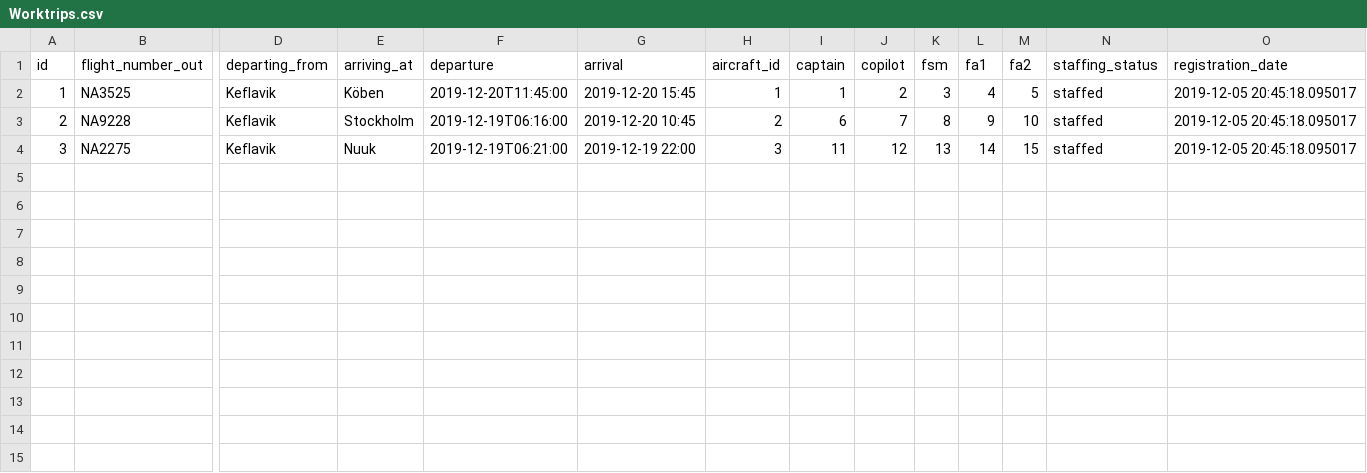
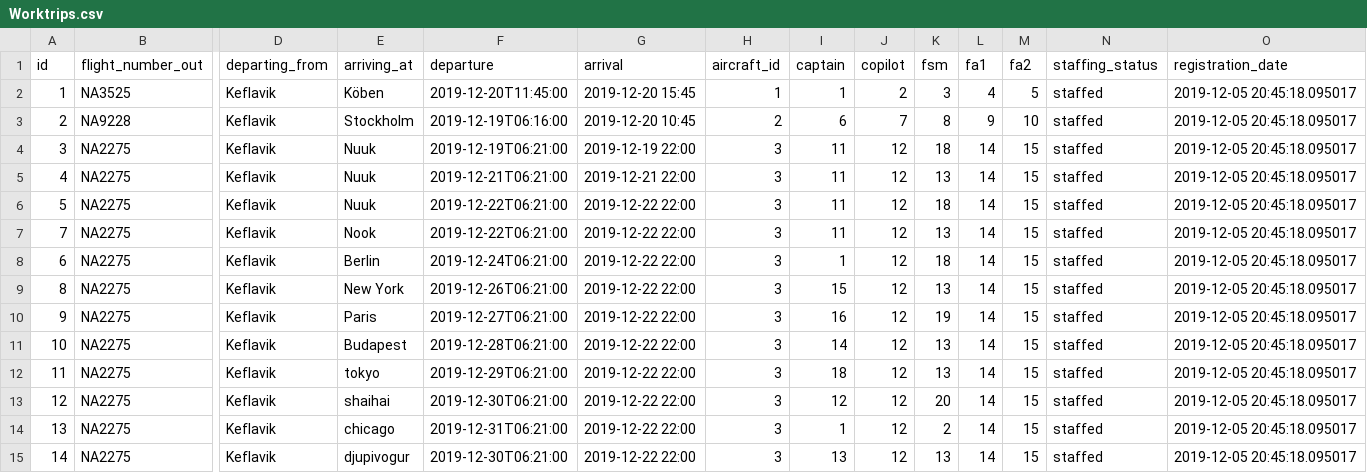
Before and after one commit to heidars19/3ja-vikna-verkefni, a CSV file: program_code/Data/Worktrips.csv, drawn as a sheet; only a part is shown, gaps mark what is left out; rows hold the shown columns only; the diff names each change by its address in the sheet, - before the commit and + after, or states it on an @@ line.

```diff
--- a/program_code/Data/Worktrips.csv
+++ b/program_code/Data/Worktrips.csv
-K4 (fsm): 13
+K4 (fsm): 18
+row 5: 4 | NA2275 | Keflavik | Nuuk | 2019-12-21T06:21:00 | 2019-12-21 22:00 | 3 | 11 | 12 | 13 | 14 | 15 | staffed | 2019-12-05 20:45:18.095017
+row 6: 5 | NA2275 | Keflavik | Nuuk | 2019-12-22T06:21:00 | 2019-12-22 22:00 | 3 | 11 | 12 | 18 | 14 | 15 | staffed | 2019-12-05 20:45:18.095017
+row 7: 7 | NA2275 | Keflavik | Nook | 2019-12-22T06:21:00 | 2019-12-22 22:00 | 3 | 11 | 12 | 13 | 14 | 15 | staffed | 2019-12-05 20:45:18.095017
+row 8: 6 | NA2275 | Keflavik | Berlin | 2019-12-24T06:21:00 | 2019-12-22 22:00 | 3 | 1 | 12 | 18 | 14 | 15 | staffed | 2019-12-05 20:45:18.095017
+row 9: 8 | NA2275 | Keflavik | New York | 2019-12-26T06:21:00 | 2019-12-22 22:00 | 3 | 15 | 12 | 13 | 14 | 15 | staffed | 2019-12-05 20:45:18.095017
+row 10: 9 | NA2275 | Keflavik | Paris | 2019-12-27T06:21:00 | 2019-12-22 22:00 | 3 | 16 | 12 | 19 | 14 | 15 | staffed | 2019-12-05 20:45:18.095017
+row 11: 10 | NA2275 | Keflavik | Budapest | 2019-12-28T06:21:00 | 2019-12-22 22:00 | 3 | 14 | 12 | 13 | 14 | 15 | staffed | 2019-12-05 20:45:18.095017
+row 12: 11 | NA2275 | Keflavik | tokyo | 2019-12-29T06:21:00 | 2019-12-22 22:00 | 3 | 18 | 12 | 13 | 14 | 15 | staffed | 2019-12-05 20:45:18.095017
+row 13: 12 | NA2275 | Keflavik | shaihai | 2019-12-30T06:21:00 | 2019-12-22 22:00 | 3 | 12 | 12 | 20 | 14 | 15 | staffed | 2019-12-05 20:45:18.095017
+row 14: 13 | NA2275 | Keflavik | chicago | 2019-12-31T06:21:00 | 2019-12-22 22:00 | 3 | 1 | 12 | 2 | 14 | 15 | staffed | 2019-12-05 20:45:18.095017
+row 15: 14 | NA2275 | Keflavik | djupivogur | 2019-12-30T06:21:00 | 2019-12-22 22:00 | 3 | 13 | 12 | 13 | 14 | 15 | staffed | 2019-12-05 20:45:18.095017
```
Also changed, not shown: 6 other files.
